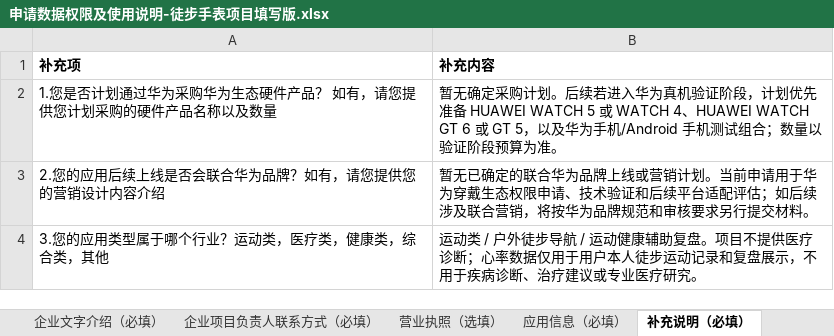
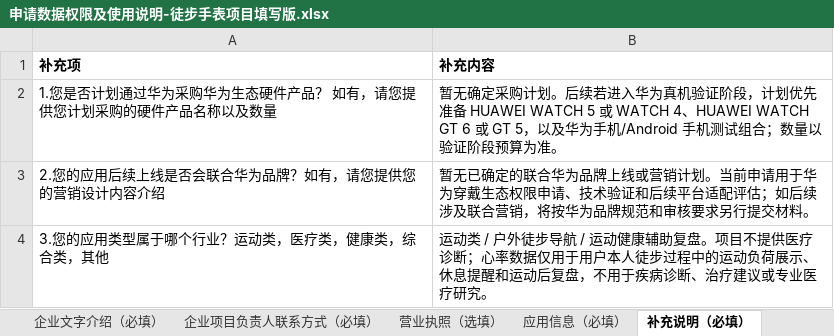
Before and after one commit to 15025639392/watch_md, an Excel workbook: outputs/huawei-permission-application/申请数据权限及使用说明-徒步手表项目填写版.xlsx, sheet 补充说明（必填）, drawn as a sheet; values as stored, in another font and other column widths than the file's, no borders; the diff names each change by its address in the sheet, - before the commit and + after, or states it on an @@ line.

```diff
--- a/outputs/huawei-permission-application/申请数据权限及使用说明-徒步手表项目填写版.xlsx (sheet 补充说明（必填）)
+++ b/outputs/huawei-permission-application/申请数据权限及使用说明-徒步手表项目填写版.xlsx (sheet 补充说明（必填）)
-B4 (补充内容): …本人徒步运动记录和复盘展示，不用于…
+B4 (补充内容): …本人徒步过程中的运动负荷展示、休息提醒和运动后复盘，不用于…
```
Also changed, not shown: sheet 企业开发者, sheet 企业文字介绍（必填）, sheet 应用信息（必填）, outputs/huawei-permission-application/用户授权路径说明-徒步手表项目填写版.xlsx.
